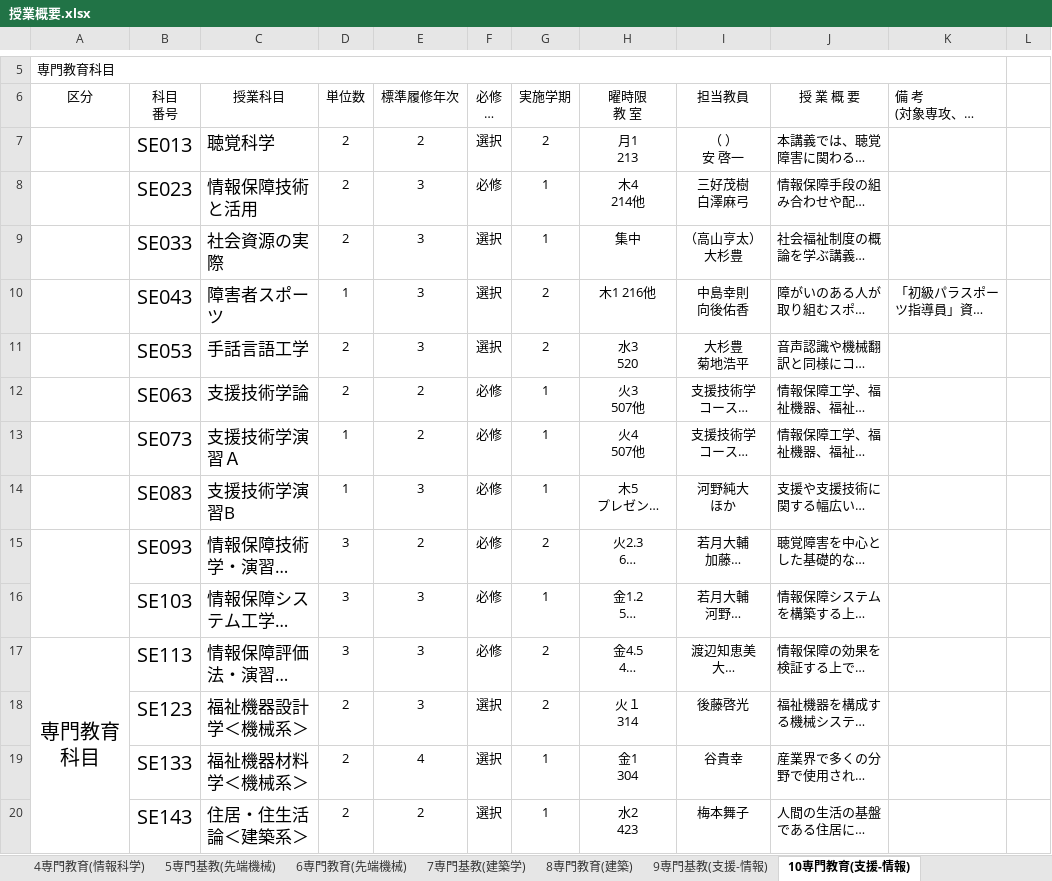
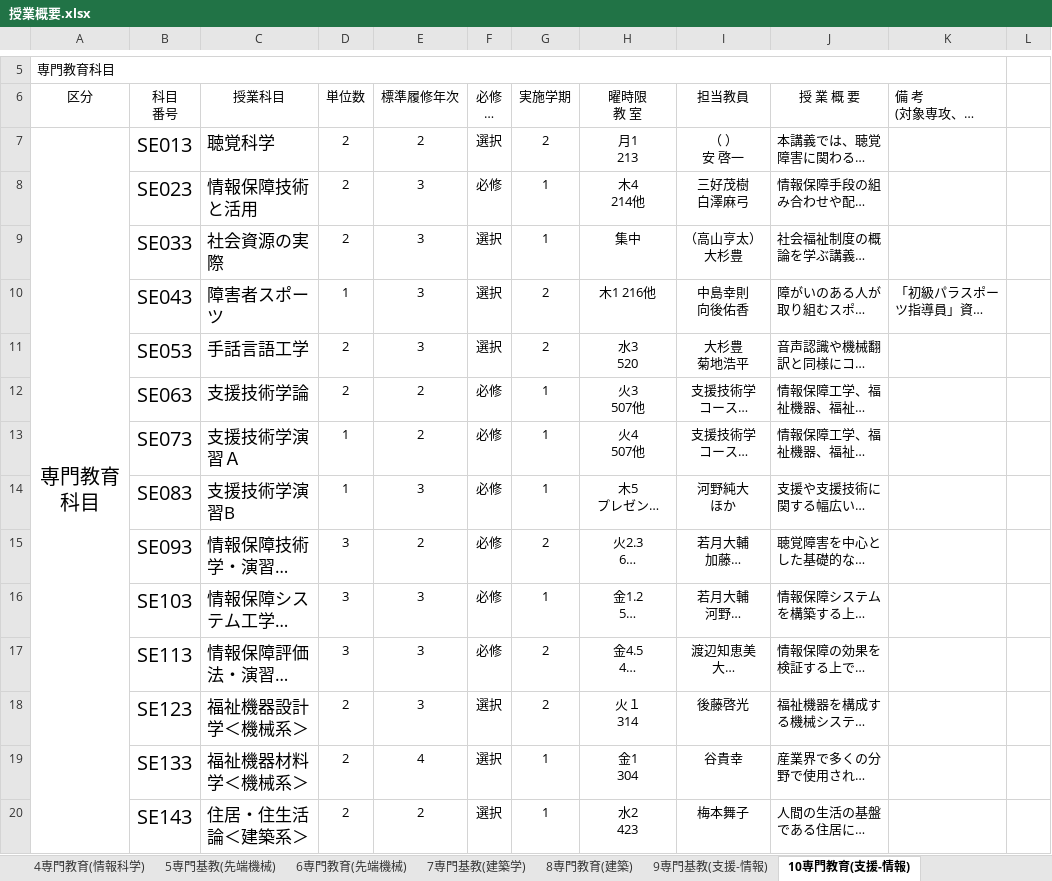
Before and after one commit to chiemi627/courses-database, an Excel workbook: 授業概要.xlsx, sheet 10専門教育(支援-情報), drawn as a sheet; only a part is shown, gaps mark what is left out; long unchanged cells end in …; values as stored, in another font and other column widths than the file's, no borders; the diff covers the shown part only; the diff names each change by its address in the sheet, - before the commit and + after, or states it on an @@ line.

```diff
--- a/授業概要.xlsx (sheet 10専門教育(支援-情報))
+++ b/授業概要.xlsx (sheet 10専門教育(支援-情報))
-A7 (区分): (empty)
+A7 (区分): 専門教育科目
+A7:A67 merged
-A15:A16 merged
-A17 (区分): 専門教育科目
+A17 (区分): (empty)
-A17:A27 merged
```
Also changed, not shown: 3 edited cells and merged cells elsewhere in this sheet, sheet 1教養教育（デザイン）, sheet 1教養教育(産業情報), sheet 3専門（クリエイティブ）, sheet 11専門基教(支援-機器), sheet 5専門基教(先端機械), sheet 2専門基礎(産業情報), 2 more sheets, 2 other files.
